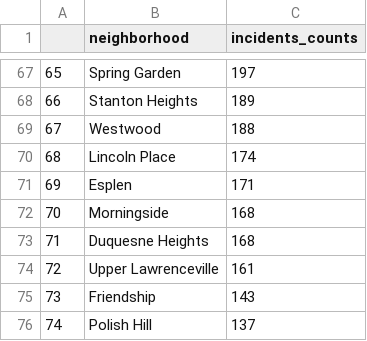
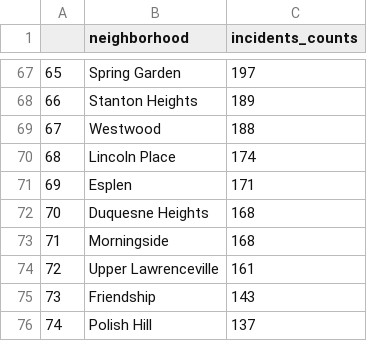
Before and after one commit to TingluR/CMPINF001-Final-Project, a CSV file: arrest_data.csv, drawn as a sheet; only a part is shown, gaps mark what is left out.

```diff
--- a/arrest_data.csv
+++ b/arrest_data.csv
@@ -71,4 +71,4 @@
 69,Esplen,171
-70,Morningside,168
-71,Duquesne Heights,168
+70,Duquesne Heights,168
+71,Morningside,168
 72,Upper Lawrenceville,161
```
Also changed, not shown: 4 other files.
